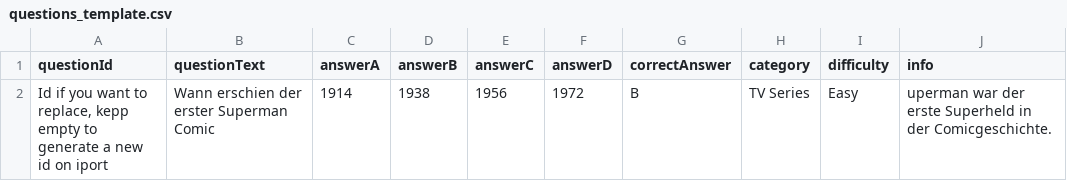
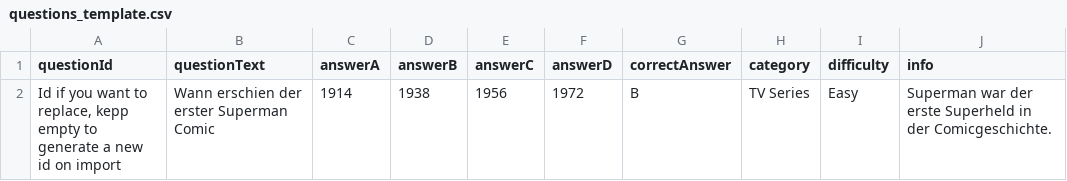
Before and after one commit to hurryup84/nerd_quiz, a CSV file: frontend/public/questions_template.csv, drawn as a sheet.

Commit message:
fix question template

```diff
--- a/frontend/public/questions_template.csv
+++ b/frontend/public/questions_template.csv
@@ -1,2 +1,2 @@
 questionId;questionText;answerA;answerB;answerC;answerD;correctAnswer;category;difficulty;info
-Id if you want to replace, kepp empty to generate a new id on iport;Wann erschien der erster Superman Comic;1914;1938;1956;1972;B;TV Series;Easy;uperman war der erste Superheld in der Comicgeschichte.
+Id if you want to replace, kepp empty to generate a new id on import;Wann erschien der erster Superman Comic;1914;1938;1956;1972;B;TV Series;Easy;Superman war der erste Superheld in der Comicgeschichte.
```
Also changed, not shown: 2 other files.
